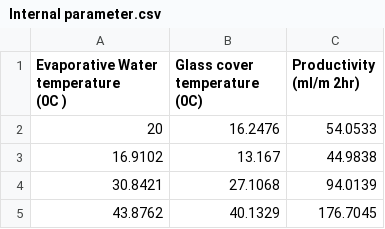
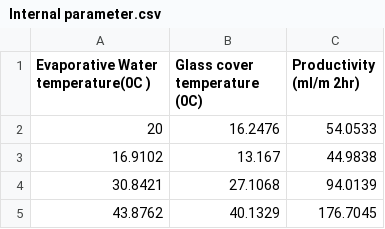
Before and after one commit to vaishnavisharma6/Solar-still-design-analysis, a CSV file: Internal parameter.csv, drawn as a sheet; only a part is shown.

Commit message:
Add files via upload

```diff
--- a/Internal parameter.csv
+++ b/Internal parameter.csv
@@ -1,3 +1,2 @@
-"Evaporative Water temperature
-(0C )",Glass cover temperature (0C),Productivity (ml/m 2hr)
+Evaporative Water temperature(0C ),Glass cover temperature (0C),Productivity (ml/m 2hr)
 20,16.2476,54.0533
```
